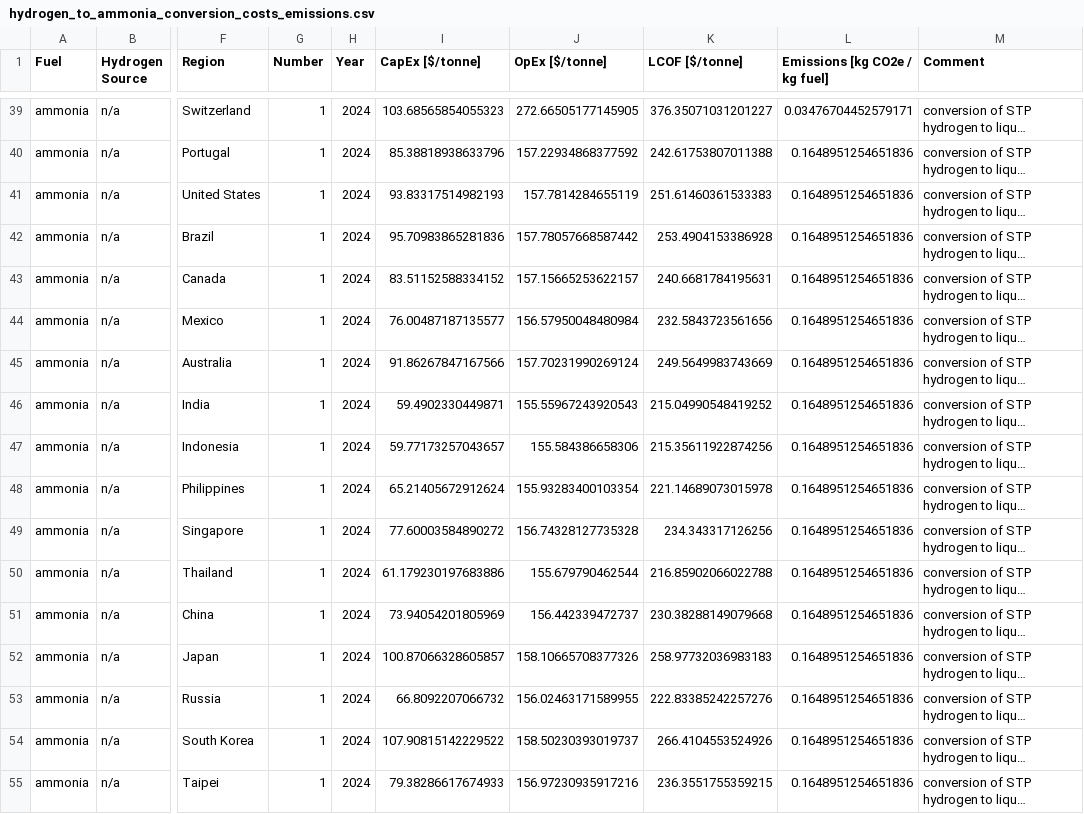
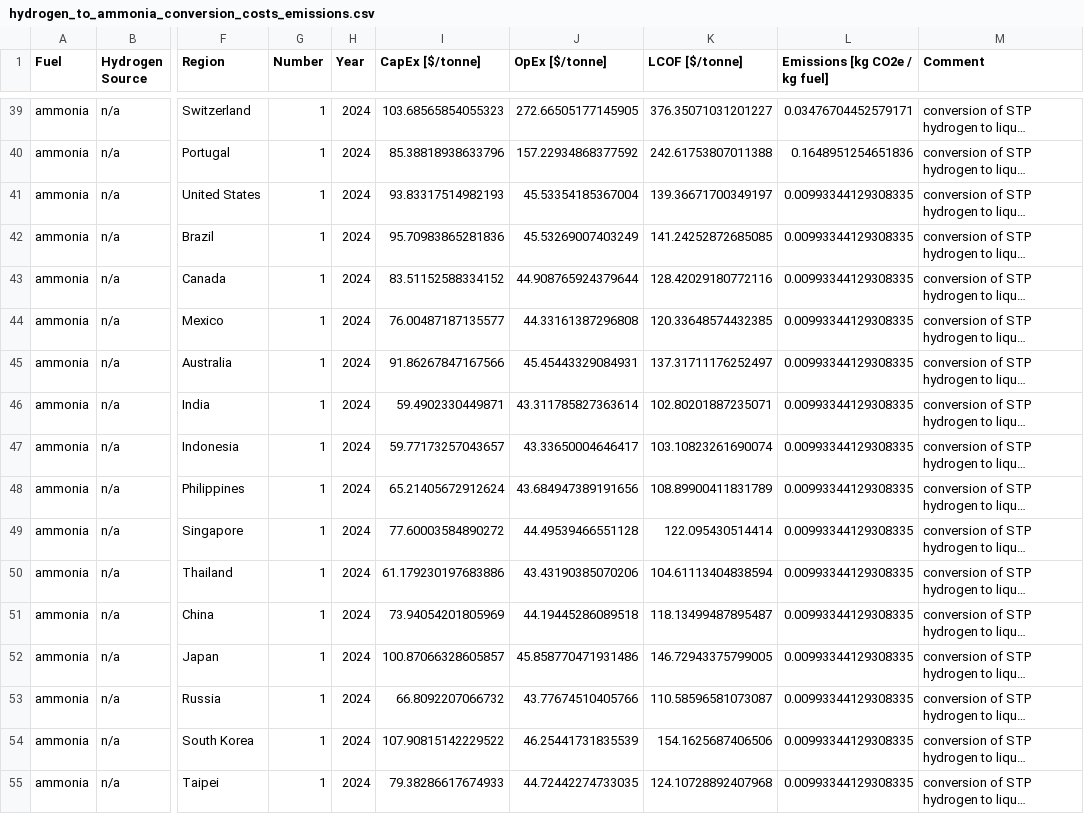
Before and after one commit to mcsc-impact-climate/MIT_NavigaTE_inputs, a CSV file: input_fuel_pathway_data/process/hydrogen_to_ammonia_conversion_costs_emissions.csv, drawn as a sheet; only a part is shown, gaps mark what is left out; long unchanged cells end in …; the diff covers the shown part only; the diff names each change by its address in the sheet, - before the commit and + after, or states it on an @@ line.

```diff
--- a/input_fuel_pathway_data/process/hydrogen_to_ammonia_conversion_costs_emissions.csv
+++ b/input_fuel_pathway_data/process/hydrogen_to_ammonia_conversion_costs_emissions.csv
-J41 (OpEx [$/tonne]): 157.7814284655119
+J41 (OpEx [$/tonne]): 45.53354185367004
-K41 (LCOF [$/tonne]): 251.61460361533383
+K41 (LCOF [$/tonne]): 139.36671700349197
-L41:L55 (Emissions [kg CO2e / kg fuel]): 0.1648951254651836
+L41:L55 (Emissions [kg CO2e / kg fuel]): 0.00993344129308335
-J42 (OpEx [$/tonne]): 157.78057668587442
+J42 (OpEx [$/tonne]): 45.53269007403249
-K42 (LCOF [$/tonne]): 253.4904153386928
+K42 (LCOF [$/tonne]): 141.24252872685085
-J43 (OpEx [$/tonne]): 157.15665253622157
+J43 (OpEx [$/tonne]): 44.908765924379644
-K43 (LCOF [$/tonne]): 240.6681784195631
+K43 (LCOF [$/tonne]): 128.42029180772116
-J44 (OpEx [$/tonne]): 156.57950048480984
+J44 (OpEx [$/tonne]): 44.33161387296808
-K44 (LCOF [$/tonne]): 232.5843723561656
+K44 (LCOF [$/tonne]): 120.33648574432385
-J45 (OpEx [$/tonne]): 157.70231990269124
+J45 (OpEx [$/tonne]): 45.45443329084931
-K45 (LCOF [$/tonne]): 249.5649983743669
+K45 (LCOF [$/tonne]): 137.31711176252497
-J46 (OpEx [$/tonne]): 155.55967243920543
+J46 (OpEx [$/tonne]): 43.311785827363614
-K46 (LCOF [$/tonne]): 215.04990548419252
+K46 (LCOF [$/tonne]): 102.80201887235071
-J47 (OpEx [$/tonne]): 155.584386658306
+J47 (OpEx [$/tonne]): 43.33650004646417
-K47 (LCOF [$/tonne]): 215.35611922874256
+K47 (LCOF [$/tonne]): 103.10823261690074
-J48 (OpEx [$/tonne]): 155.93283400103354
+J48 (OpEx [$/tonne]): 43.684947389191656
-K48 (LCOF [$/tonne]): 221.14689073015978
+K48 (LCOF [$/tonne]): 108.89900411831789
-J49 (OpEx [$/tonne]): 156.74328127735328
+J49 (OpEx [$/tonne]): 44.49539466551128
-K49 (LCOF [$/tonne]): 234.343317126256
+K49 (LCOF [$/tonne]): 122.095430514414
-J50 (OpEx [$/tonne]): 155.679790462544
+J50 (OpEx [$/tonne]): 43.43190385070206
-K50 (LCOF [$/tonne]): 216.85902066022788
+K50 (LCOF [$/tonne]): 104.61113404838594
-J51 (OpEx [$/tonne]): 156.442339472737
+J51 (OpEx [$/tonne]): 44.19445286089518
-K51 (LCOF [$/tonne]): 230.38288149079668
+K51 (LCOF [$/tonne]): 118.13499487895487
-J52 (OpEx [$/tonne]): 158.10665708377326
+J52 (OpEx [$/tonne]): 45.858770471931486
-K52 (LCOF [$/tonne]): 258.97732036983183
+K52 (LCOF [$/tonne]): 146.72943375799005
-J53 (OpEx [$/tonne]): 156.02463171589955
+J53 (OpEx [$/tonne]): 43.77674510405766
-K53 (LCOF [$/tonne]): 222.83385242257276
+K53 (LCOF [$/tonne]): 110.58596581073087
-J54 (OpEx [$/tonne]): 158.50230393019737
+J54 (OpEx [$/tonne]): 46.25441731835539
-K54 (LCOF [$/tonne]): 266.4104553524926
+K54 (LCOF [$/tonne]): 154.1625687406506
-J55 (OpEx [$/tonne]): 156.97230935917216
+J55 (OpEx [$/tonne]): 44.72442274733035
-K55 (LCOF [$/tonne]): 236.3551755359215
+K55 (LCOF [$/tonne]): 124.10728892407968
```
Also changed, not shown: 72 edited cells elsewhere in this file, input_fuel_pathway_data/process/hydrogen_compression_costs_emissions.csv, input_fuel_pathway_data/production/FTdiesel_costs_emissions.csv, 7 other files.
